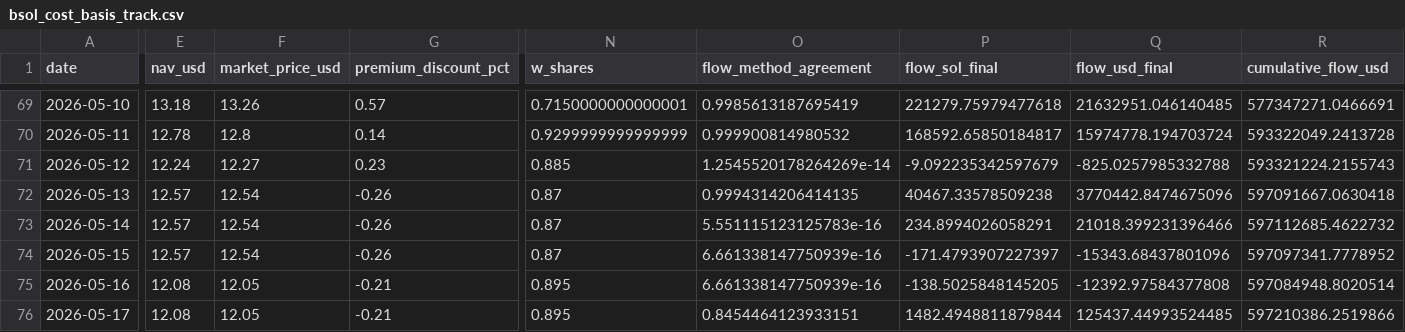
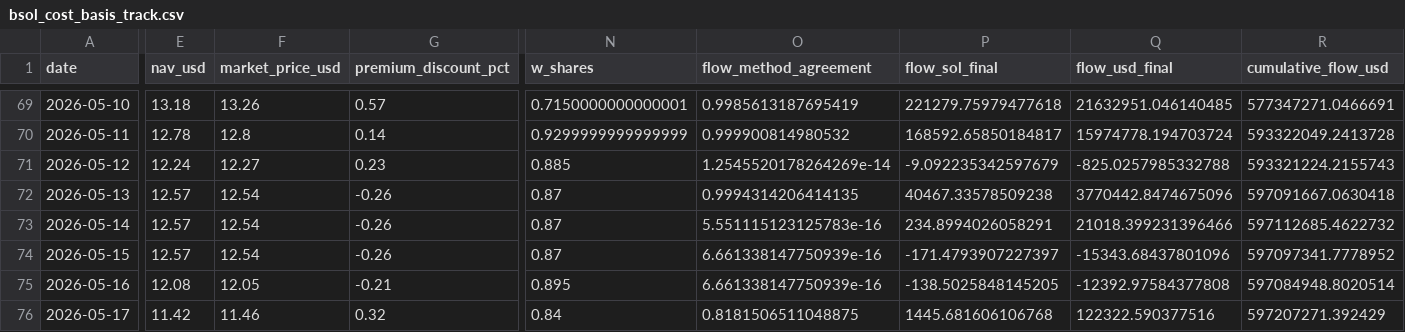
Before and after one commit to jungmin1212/etf-dashboard, a CSV file: bsol_tracker/bsol_cost_basis_track.csv, drawn as a sheet; only a part is shown, gaps mark what is left out; the diff covers the shown part only; the diff names each change by its address in the sheet, - before the commit and + after, or states it on an @@ line.

```diff
--- a/bsol_tracker/bsol_cost_basis_track.csv
+++ b/bsol_tracker/bsol_cost_basis_track.csv
-E76 (nav_usd): 12.08
+E76 (nav_usd): 11.42
-F76 (market_price_usd): 12.05
+F76 (market_price_usd): 11.46
-G76 (premium_discount_pct): -0.21
+G76 (premium_discount_pct): 0.32
-N76 (w_shares): 0.895
+N76 (w_shares): 0.84
-O76 (flow_method_agreement): 0.8454464123933151
+O76 (flow_method_agreement): 0.8181506511048875
-P76 (flow_sol_final): 1482.4948811879844
+P76 (flow_sol_final): 1445.681606106768
-Q76 (flow_usd_final): 125437.44993524485
+Q76 (flow_usd_final): 122322.590377516
-R76 (cumulative_flow_usd): 597210386.2519866
+R76 (cumulative_flow_usd): 597207271.392429
```
Also changed, not shown: 7 edited cells elsewhere in this file, bsol_tracker/bsol_daily_snapshots.csv.
